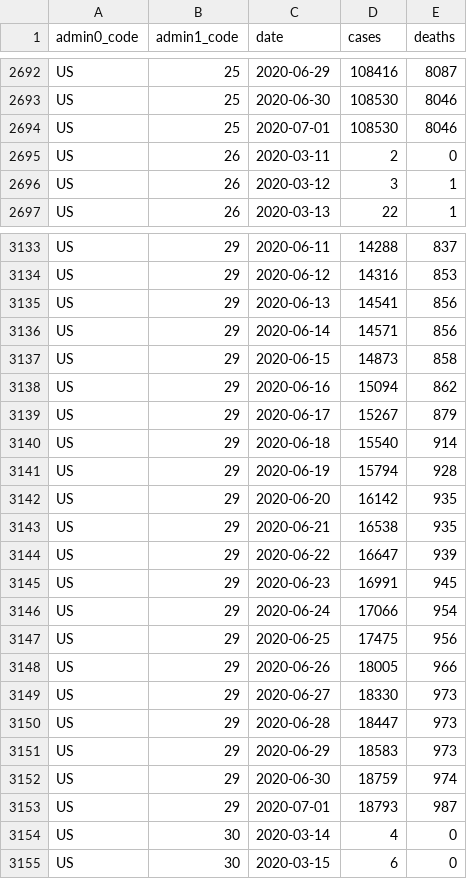
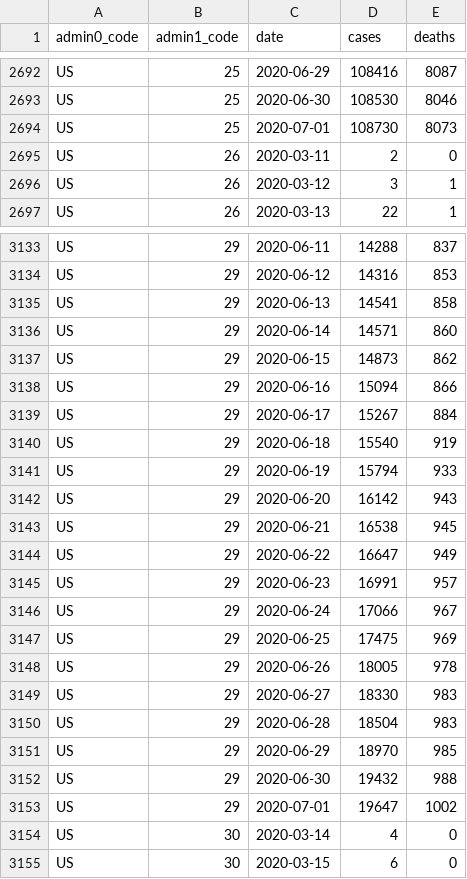
Before and after one commit to covid-open-data/xform-casecount-us-jhu, a CSV file: output/admin1/US.csv, drawn as a sheet; only a part is shown, gaps mark what is left out.

```diff
--- a/output/admin1/US.csv
+++ b/output/admin1/US.csv
@@ -2693,3 +2693,3 @@ US,25,2020-06-29,108416,8087
 US,25,2020-06-30,108530,8046
-US,25,2020-07-01,108530,8046
+US,25,2020-07-01,108730,8073
 US,26,2020-03-11,2,0
@@ -3134,21 +3134,21 @@ US,29,2020-06-11,14288,837
 US,29,2020-06-12,14316,853
-US,29,2020-06-13,14541,856
-US,29,2020-06-14,14571,856
-US,29,2020-06-15,14873,858
-US,29,2020-06-16,15094,862
-US,29,2020-06-17,15267,879
-US,29,2020-06-18,15540,914
-US,29,2020-06-19,15794,928
-US,29,2020-06-20,16142,935
-US,29,2020-06-21,16538,935
-US,29,2020-06-22,16647,939
-US,29,2020-06-23,16991,945
-US,29,2020-06-24,17066,954
-US,29,2020-06-25,17475,956
-US,29,2020-06-26,18005,966
-US,29,2020-06-27,18330,973
-US,29,2020-06-28,18447,973
-US,29,2020-06-29,18583,973
-US,29,2020-06-30,18759,974
-US,29,2020-07-01,18793,987
+US,29,2020-06-13,14541,858
+US,29,2020-06-14,14571,860
+US,29,2020-06-15,14873,862
+US,29,2020-06-16,15094,866
+US,29,2020-06-17,15267,884
+US,29,2020-06-18,15540,919
+US,29,2020-06-19,15794,933
+US,29,2020-06-20,16142,943
+US,29,2020-06-21,16538,945
+US,29,2020-06-22,16647,949
+US,29,2020-06-23,16991,957
+US,29,2020-06-24,17066,967
+US,29,2020-06-25,17475,969
+US,29,2020-06-26,18005,978
+US,29,2020-06-27,18330,983
+US,29,2020-06-28,18504,983
+US,29,2020-06-29,18970,985
+US,29,2020-06-30,19432,988
+US,29,2020-07-01,19647,1002
 US,30,2020-03-14,4,0
```
Also changed, not shown: output/admin0/US.csv.
